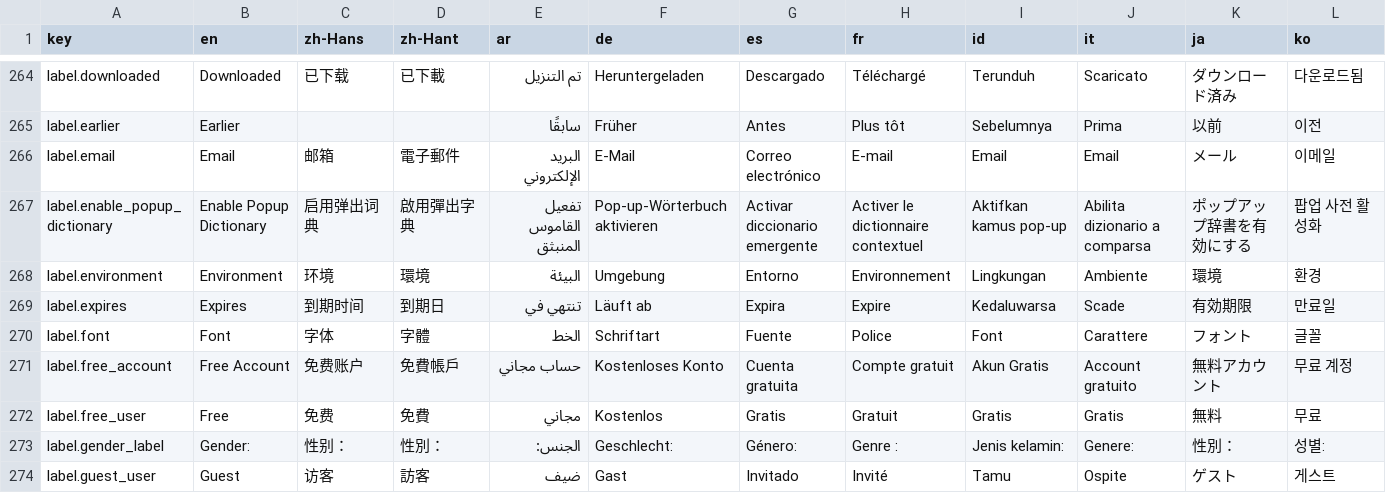
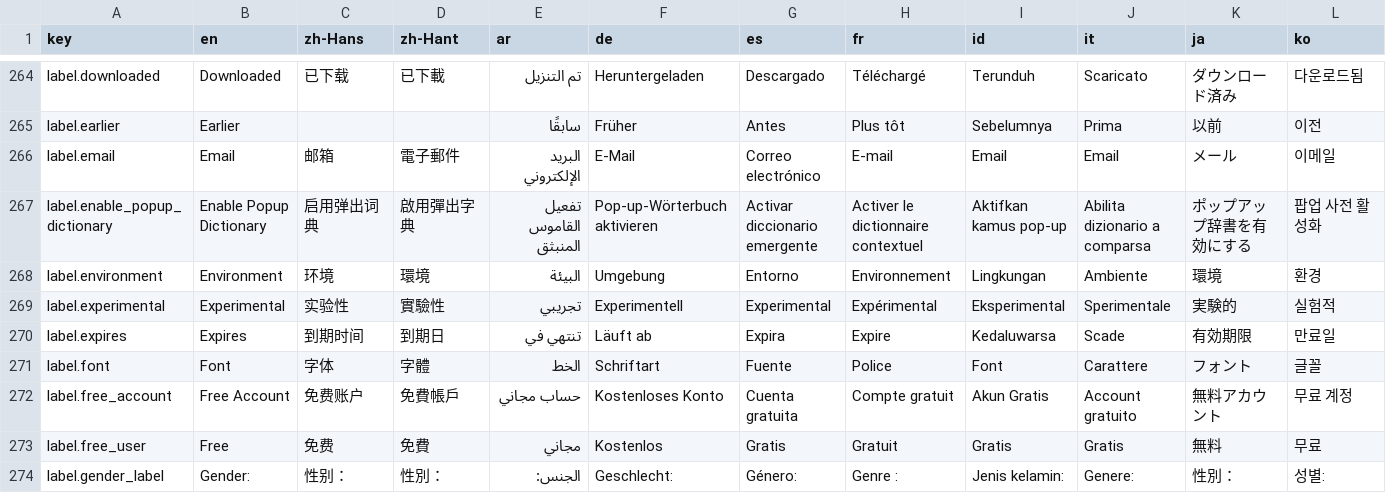
Before and after one commit to longjiang/language-player, a CSV file: translations.csv, drawn as a sheet; only a part is shown, gaps mark what is left out; the shorter side is filled out with more unchanged rows; rows hold the shown columns only; the diff names each change by its address in the sheet, - before the commit and + after, or states it on an @@ line.

Commit message:
feat(web): add experimental badge to landing language list

```diff
--- a/translations.csv
+++ b/translations.csv
+row 269: label.experimental | Experimental | 实验性 | 實驗性 | تجريبي | Experimentell | Experimental | Expérimental | Eksperimental | Sperimentale | 実験的 | 실험적
```
Also changed, not shown: 20 other files.
